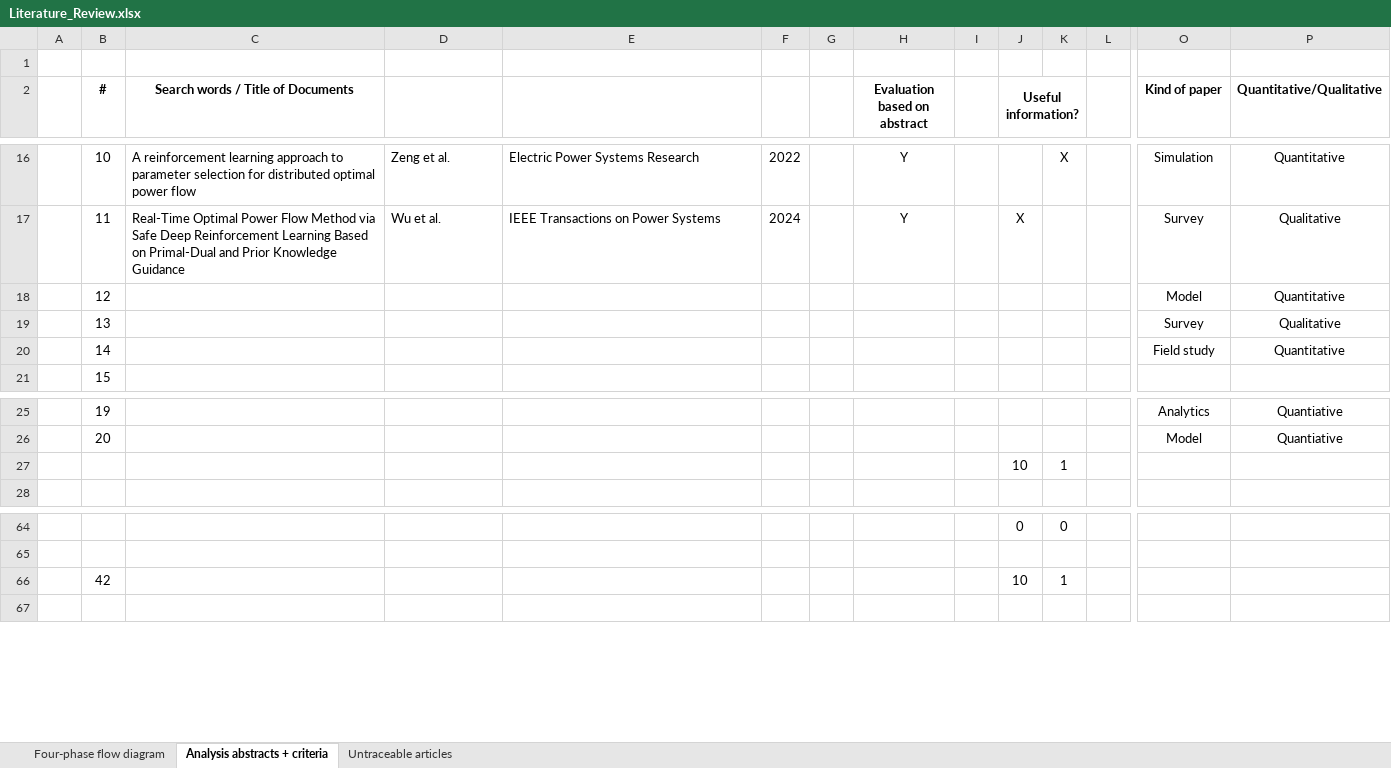
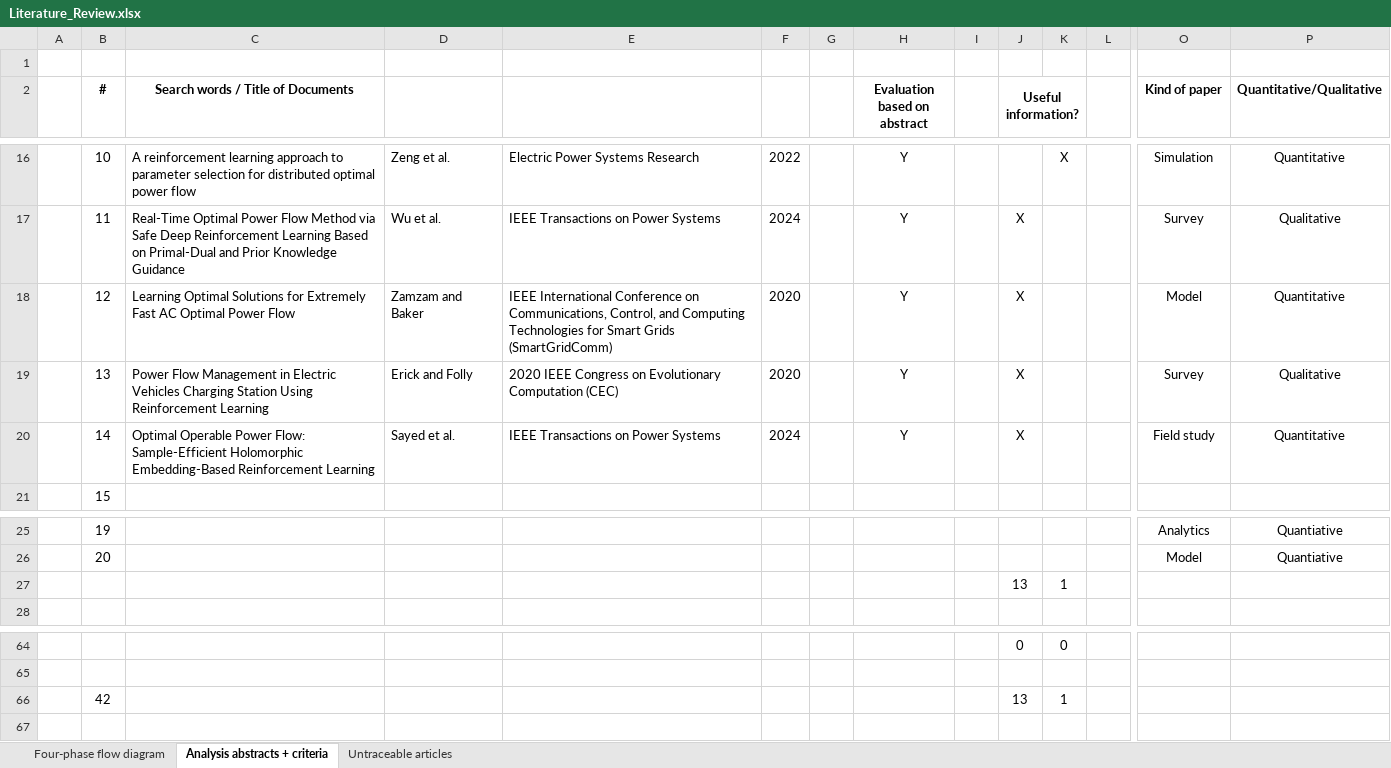
Before and after one commit to chialingyang7718/RL_OPF_EVaware, an Excel workbook: Literature_Review.xlsx, sheet Analysis abstracts + criteria, drawn as a sheet; only a part is shown, gaps mark what is left out; values as stored, in another font and other column widths than the file's, no borders; conditional formats not drawn; removed rows and columns are numbered as before the commit, all else as after; rows hold the shown columns only; the diff names each change by its address in the sheet, - before the commit and + after, or states it on an @@ line.

Commit message:
updated literature review

```diff
--- a/Literature_Review.xlsx (sheet Analysis abstracts + criteria)
+++ b/Literature_Review.xlsx (sheet Analysis abstracts + criteria)
-row 18:  | 12 |  |  |  |  |  |  |  |  |  |  | Model | Quantitative
-row 19:  | 13 |  |  |  |  |  |  |  |  |  |  | Survey | Qualitative
-row 20:  | 14 |  |  |  |  |  |  |  |  |  |  | Field study | Quantitative
+row 18:  | 12 | Learning Optimal Solutions for Extremely Fast AC Optimal Power Flow | Zamzam and Baker | IEEE International Conference on Communications, Control, and Computing Technologies for Smart Grids (SmartGridComm) | 2020 |  | Y |  | X |  |  | Model | Quantitative
+row 19:  | 13 | Power Flow Management in Electric Vehicles Charging Station Using Reinforcement Learning | Erick and Folly | 2020 IEEE Congress on Evolutionary Computation (CEC) | 2020 |  | Y |  | X |  |  | Survey | Qualitative
+row 20:  | 14 | Optimal Operable Power Flow: Sample-Efficient Holomorphic Embedding-Based Reinforcement Learning | Sayed et al. | IEEE Transactions on Power Systems | 2024 |  | Y |  | X |  |  | Field study | Quantitative
-J27 (Useful information?): 10
+J27 (Useful information?): 13
-J66 (Useful information?): 10
+J66 (Useful information?): 13
```
